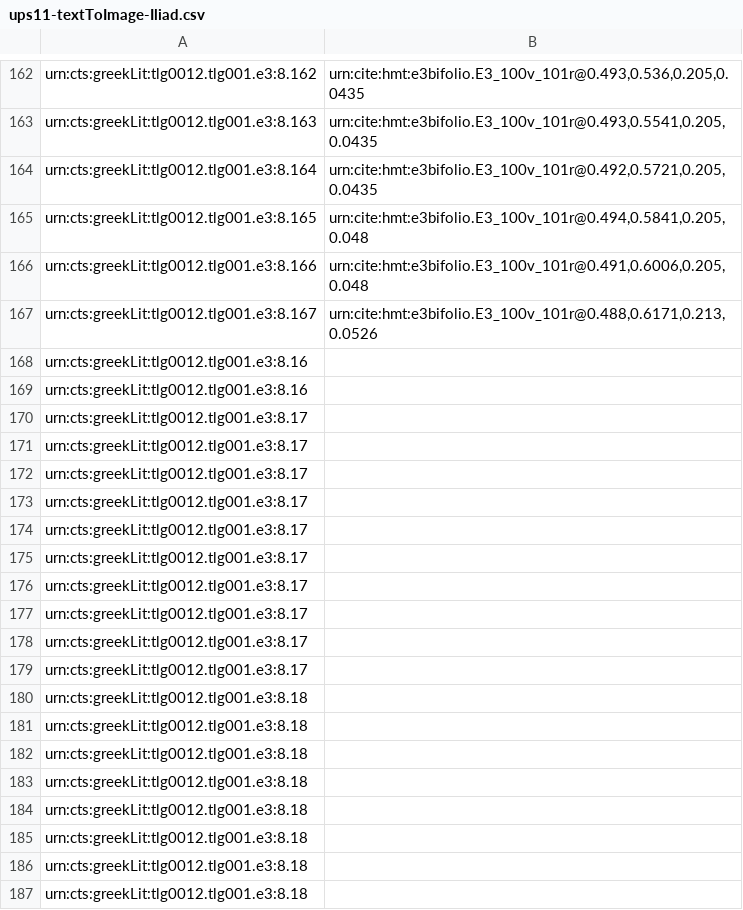
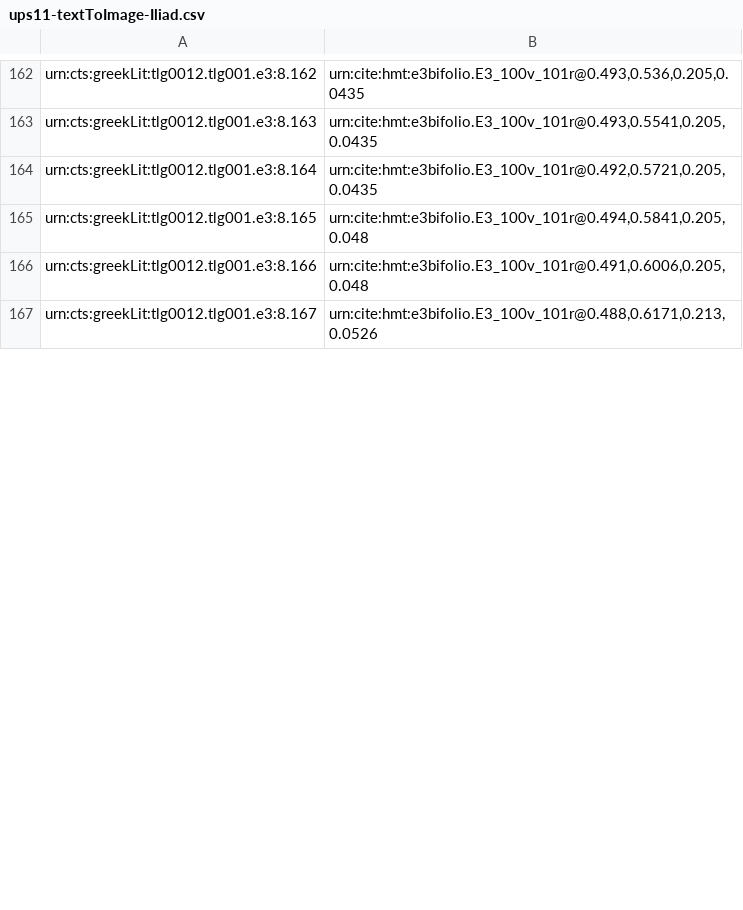
Before and after one commit to hmteditors/hmt-8, a CSV file: indices/ups11-textToImage-Iliad.csv, drawn as a sheet; only a part is shown, gaps mark what is left out; the diff covers the shown part only.

Commit message:
Update ups11-textToImage-Iliad.csv
indexed lines on 101v

```diff
--- a/indices/ups11-textToImage-Iliad.csv
+++ b/indices/ups11-textToImage-Iliad.csv
@@ -167,21 +167 @@ urn:cts:greekLit:tlg0012.tlg001.e3:8.166,"urn:cite:hmt:e3bifolio.E3_100v_101r@0.
 urn:cts:greekLit:tlg0012.tlg001.e3:8.167,"urn:cite:hmt:e3bifolio.E3_100v_101r@0.488,0.6171,0.213,0.0526"
-urn:cts:greekLit:tlg0012.tlg001.e3:8.16,""
-urn:cts:greekLit:tlg0012.tlg001.e3:8.16,""
-urn:cts:greekLit:tlg0012.tlg001.e3:8.17,""
-urn:cts:greekLit:tlg0012.tlg001.e3:8.17,""
-urn:cts:greekLit:tlg0012.tlg001.e3:8.17,""
-urn:cts:greekLit:tlg0012.tlg001.e3:8.17,""
-urn:cts:greekLit:tlg0012.tlg001.e3:8.17,""
-urn:cts:greekLit:tlg0012.tlg001.e3:8.17,""
-urn:cts:greekLit:tlg0012.tlg001.e3:8.17,""
-urn:cts:greekLit:tlg0012.tlg001.e3:8.17,""
-urn:cts:greekLit:tlg0012.tlg001.e3:8.17,""
-urn:cts:greekLit:tlg0012.tlg001.e3:8.17,""
-urn:cts:greekLit:tlg0012.tlg001.e3:8.18,""
-urn:cts:greekLit:tlg0012.tlg001.e3:8.18,""
-urn:cts:greekLit:tlg0012.tlg001.e3:8.18,""
-urn:cts:greekLit:tlg0012.tlg001.e3:8.18,""
-urn:cts:greekLit:tlg0012.tlg001.e3:8.18,""
-urn:cts:greekLit:tlg0012.tlg001.e3:8.18,""
-urn:cts:greekLit:tlg0012.tlg001.e3:8.18,""
-urn:cts:greekLit:tlg0012.tlg001.e3:8.18,""
```
Also changed, not shown: 24 added rows and 5 removed rows elsewhere in this file.
